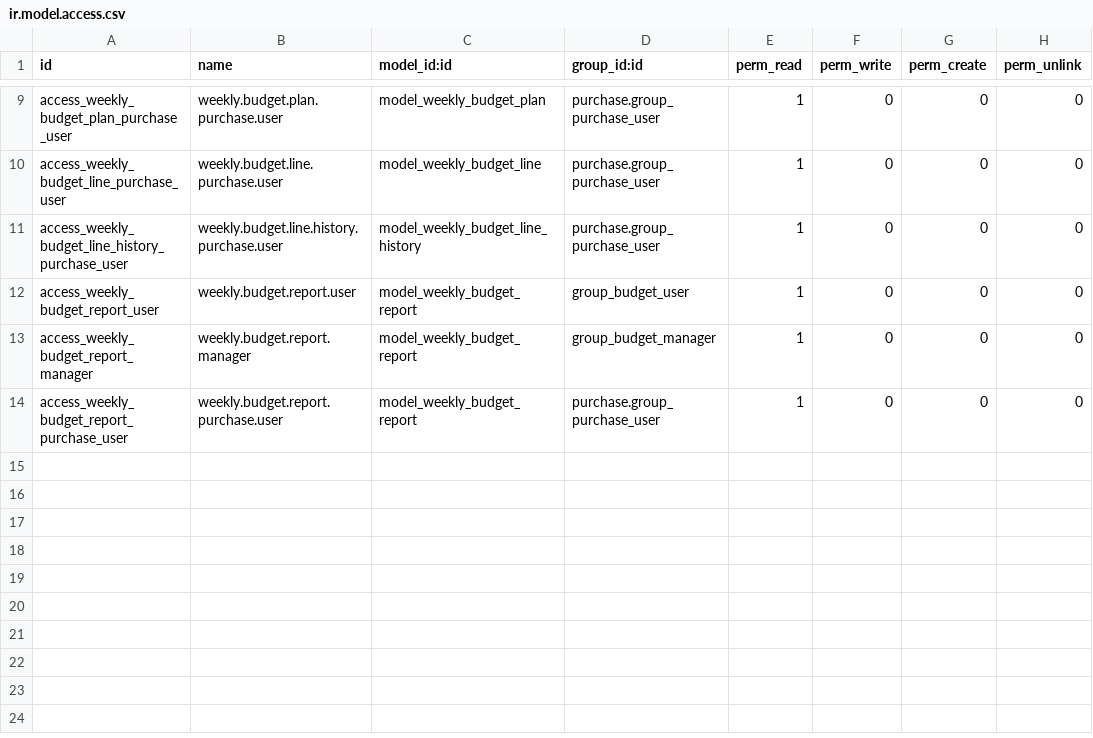
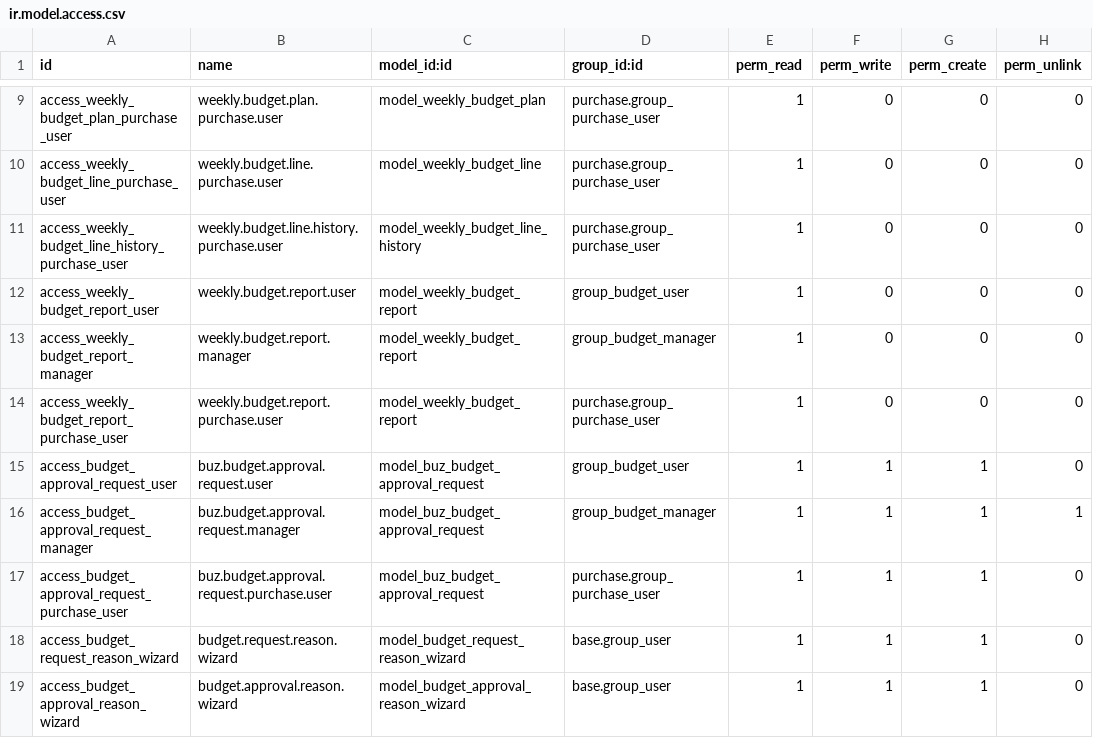
Before and after one commit to apcball/apcball, a CSV file: biz_weekly_budget/security/ir.model.access.csv, drawn as a sheet; only a part is shown, gaps mark what is left out.

```diff
--- a/biz_weekly_budget/security/ir.model.access.csv
+++ b/biz_weekly_budget/security/ir.model.access.csv
@@ -14 +14,6 @@ access_weekly_budget_report_manager,weekly.budget.report.manager,model_weekly_bu
 access_weekly_budget_report_purchase_user,weekly.budget.report.purchase.user,model_weekly_budget_report,purchase.group_purchase_user,1,0,0,0
+access_budget_approval_request_user,buz.budget.approval.request.user,model_buz_budget_approval_request,group_budget_user,1,1,1,0
+access_budget_approval_request_manager,buz.budget.approval.request.manager,model_buz_budget_approval_request,group_budget_manager,1,1,1,1
+access_budget_approval_request_purchase_user,buz.budget.approval.request.purchase.user,model_buz_budget_approval_request,purchase.group_purchase_user,1,1,1,0
+access_budget_request_reason_wizard,budget.request.reason.wizard,model_budget_request_reason_wizard,base.group_user,1,1,1,0
+access_budget_approval_reason_wizard,budget.approval.reason.wizard,model_budget_approval_reason_wizard,base.group_user,1,1,1,0
```
Also changed, not shown: biz_monthly_analytic_budget/security/ir.model.access.csv, 47 other files.
